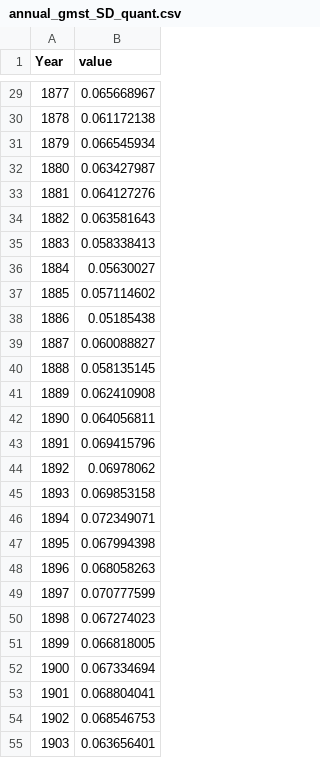
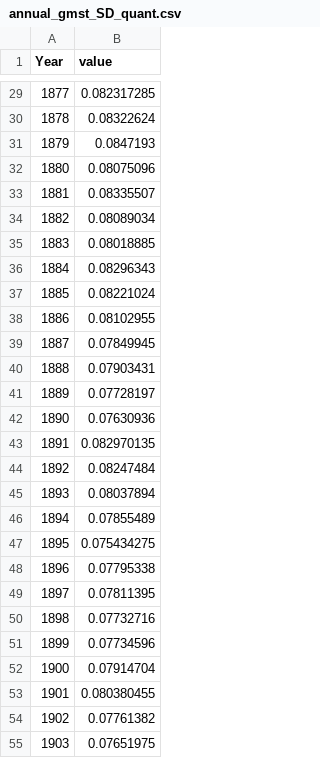
Before and after one commit to JGCRI/Brown-etal_2024-GRL, a CSV file: workflows/data-raw/annual_gmst_SD_quant.csv, drawn as a sheet; only a part is shown, gaps mark what is left out; the diff covers the shown part only.

```diff
--- a/workflows/data-raw/annual_gmst_SD_quant.csv
+++ b/workflows/data-raw/annual_gmst_SD_quant.csv
@@ -29,27 +29,27 @@ Year,value
-1877,0.065668967
-1878,0.061172138
-1879,0.066545934
-1880,0.063427987
-1881,0.064127276
-1882,0.063581643
-1883,0.058338413
-1884,0.05630027
-1885,0.057114602
-1886,0.05185438
-1887,0.060088827
-1888,0.058135145
-1889,0.062410908
-1890,0.064056811
-1891,0.069415796
-1892,0.06978062
-1893,0.069853158
-1894,0.072349071
-1895,0.067994398
-1896,0.068058263
-1897,0.070777599
-1898,0.067274023
-1899,0.066818005
-1900,0.067334694
-1901,0.068804041
-1902,0.068546753
-1903,0.063656401
+1877,0.082317285
+1878,0.08322624
+1879,0.0847193
+1880,0.08075096
+1881,0.08335507
+1882,0.08089034
+1883,0.08018885
+1884,0.08296343
+1885,0.08221024
+1886,0.08102955
+1887,0.07849945
+1888,0.07903431
+1889,0.07728197
+1890,0.07630936
+1891,0.082970135
+1892,0.08247484
+1893,0.08037894
+1894,0.07855489
+1895,0.075434275
+1896,0.07795338
+1897,0.07811395
+1898,0.07732716
+1899,0.07734596
+1900,0.07914704
+1901,0.080380455
+1902,0.07761382
+1903,0.07651975
```
Also changed, not shown: 148 edited cells elsewhere in this file, 3 other files.
